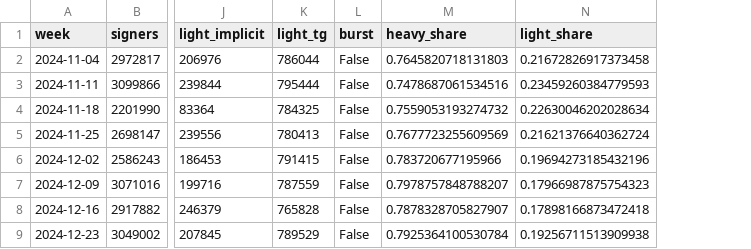
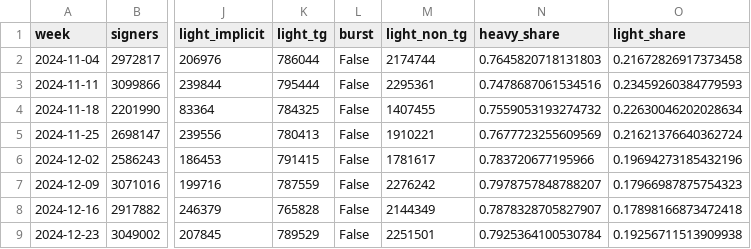
Before and after one commit to Wilivms/near-revenue-audit, a CSV file: data/processed/signers_weekly.csv, drawn as a sheet; only a part is shown, gaps mark what is left out; the diff names each change by its address in the sheet, - before the commit and + after, or states it on an @@ line.

```diff
--- a/data/processed/signers_weekly.csv
+++ b/data/processed/signers_weekly.csv
+column M (light_non_tg), rows 2-9: 2174744 | 2295361 | 1407455 | 1910221 | 1781617 | 2276242 | 2144349 | 2251501
```
Also changed, not shown: data/processed/quote_race.csv, data/processed/signers_leadlag.csv, 24 other files.
